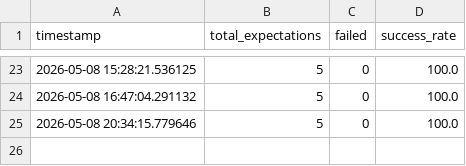
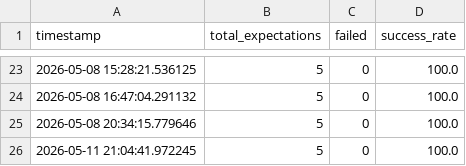
Before and after one commit to EdCruzJunior/Lab02_NUSP, a CSV file: data/metrics/metrics.csv, drawn as a sheet; only a part is shown, gaps mark what is left out.

```diff
--- a/data/metrics/metrics.csv
+++ b/data/metrics/metrics.csv
@@ -25 +25,2 @@ timestamp,total_expectations,failed,success_rate
 2026-05-08 20:34:15.779646,5,0,100.0
+2026-05-11 21:04:41.972245,5,0,100.0
```
Also changed, not shown: 2 other files.
